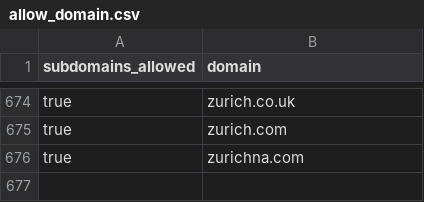
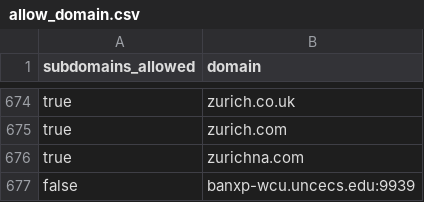
Before and after one commit to WobblyFish/WobblyFish.github.io, a CSV file: my_browser/allow_domain.csv, drawn as a sheet; only a part is shown, gaps mark what is left out.

Commit message:
Update allow_domain.csv

```diff
--- a/my_browser/allow_domain.csv
+++ b/my_browser/allow_domain.csv
@@ -676 +676,2 @@
 "true","zurichna.com"
+"false","banxp-wcu.uncecs.edu:9939"
```
